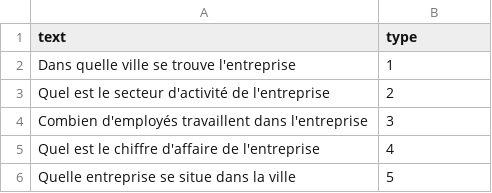
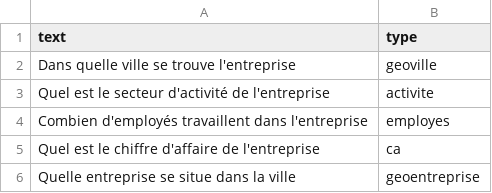
Before and after one commit to simplonve/quizz_agro, a CSV file: db/questions.csv, drawn as a sheet.

Commit message:
Changement dans la structure de la base de données questions

```diff
--- a/db/questions.csv
+++ b/db/questions.csv
@@ -1,6 +1,6 @@
 text,type
-Dans quelle ville se trouve l'entreprise,1
-Quel est le secteur d'activité de l'entreprise,2
-Combien d'employés travaillent dans l'entreprise,3
-Quel est le chiffre d'affaire de l'entreprise,4
-Quelle entreprise se situe dans la ville,5
+Dans quelle ville se trouve l'entreprise,geoville
+Quel est le secteur d'activité de l'entreprise,activite
+Combien d'employés travaillent dans l'entreprise,employes
+Quel est le chiffre d'affaire de l'entreprise,ca
+Quelle entreprise se situe dans la ville,geoentreprise
```
Also changed, not shown: 8 other files.
